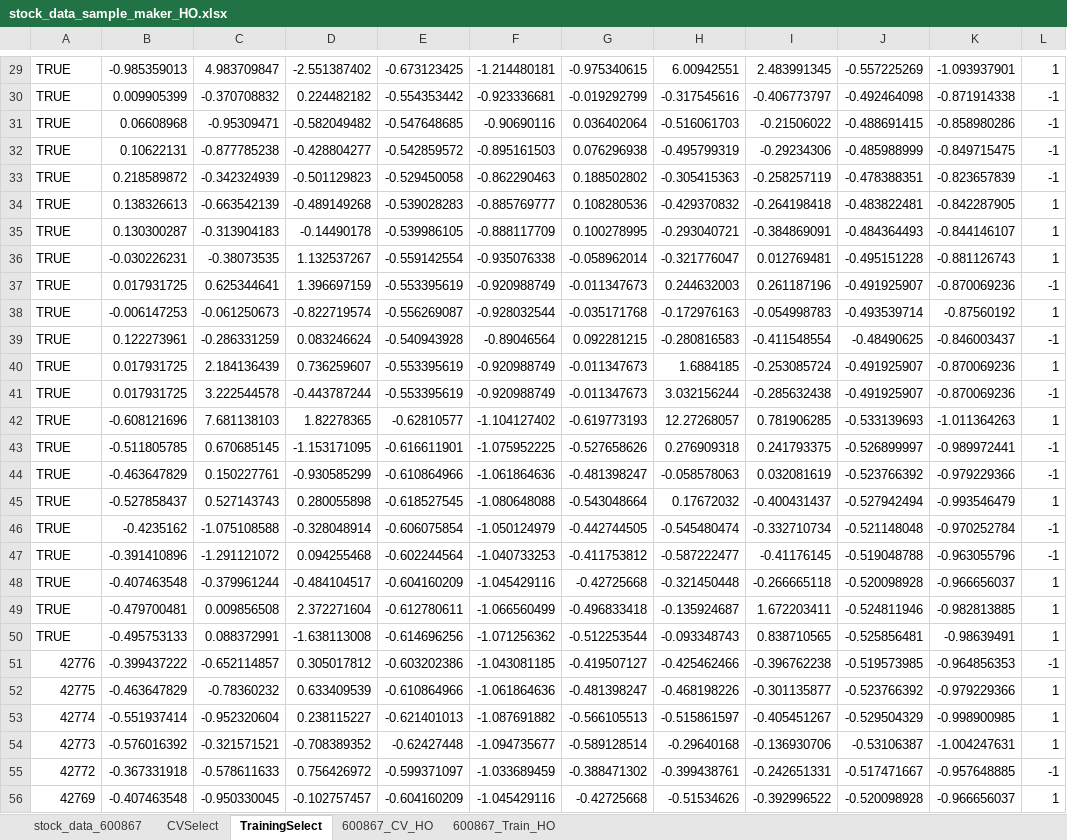
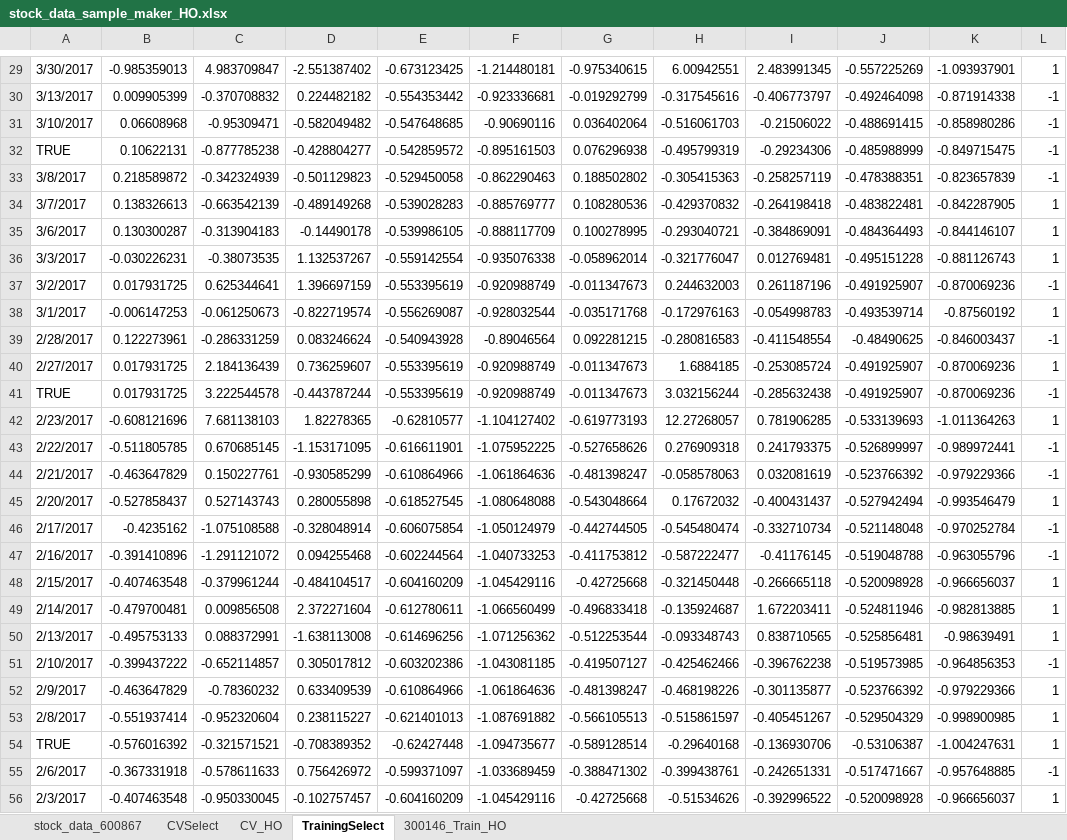
Before and after one commit to marshao/SVMClassifier, an Excel workbook: webdata/stock_data_sample_maker_HO.xlsx, sheet TrainingSelect, drawn as a sheet; only a part is shown, gaps mark what is left out; values as stored, in another font and other column widths than the file's, no cell formats; the diff covers the shown part only; the diff names each change by its address in the sheet, - before the commit and + after, or states it on an @@ line.

```diff
--- a/webdata/stock_data_sample_maker_HO.xlsx (sheet TrainingSelect)
+++ b/webdata/stock_data_sample_maker_HO.xlsx (sheet TrainingSelect)
-sheet tab: 600867_CV_HO
+sheet tab: CV_HO
-sheet tab: 600867_Train_HO
+sheet tab: 300146_Train_HO
@@ sheet tab order changed: stock_data_600867 | CVSelect | CV_HO | TrainingSelect | 300146_Train_HO @@
-A29: TRUE
+A29: 3/30/2017
-A30: TRUE
+A30: 3/13/2017
-A31: TRUE
+A31: 3/10/2017
-A33: TRUE
+A33: 3/8/2017
-A34: TRUE
+A34: 3/7/2017
-A35: TRUE
+A35: 3/6/2017
-A36: TRUE
+A36: 3/3/2017
-A37: TRUE
+A37: 3/2/2017
-A38: TRUE
+A38: 3/1/2017
-A39: TRUE
+A39: 2/28/2017
-A40: TRUE
+A40: 2/27/2017
-A42: TRUE
+A42: 2/23/2017
-A43: TRUE
+A43: 2/22/2017
-A44: TRUE
+A44: 2/21/2017
-A45: TRUE
+A45: 2/20/2017
-A46: TRUE
+A46: 2/17/2017
-A47: TRUE
+A47: 2/16/2017
-A48: TRUE
+A48: 2/15/2017
-A49: TRUE
+A49: 2/14/2017
-A50: TRUE
+A50: 2/13/2017
-A51: 42776
+A51: 2/10/2017
-A52: 42775
+A52: 2/9/2017
-A53: 42774
+A53: 2/8/2017
-A54: 42773
+A54: TRUE
-A55: 42772
+A55: 2/6/2017
-A56: 42769
+A56: 2/3/2017
```
Also changed, not shown: 271 edited cells elsewhere in this sheet, sheet CVSelect, sheet 300146_Train_HO, sheet CV_HO, cell formats, formulas that keep their value, webdata/stock_data_sample_maker.xlsx, webdata/stock_data_sz300146_LO.xlsx, 9 other files.
